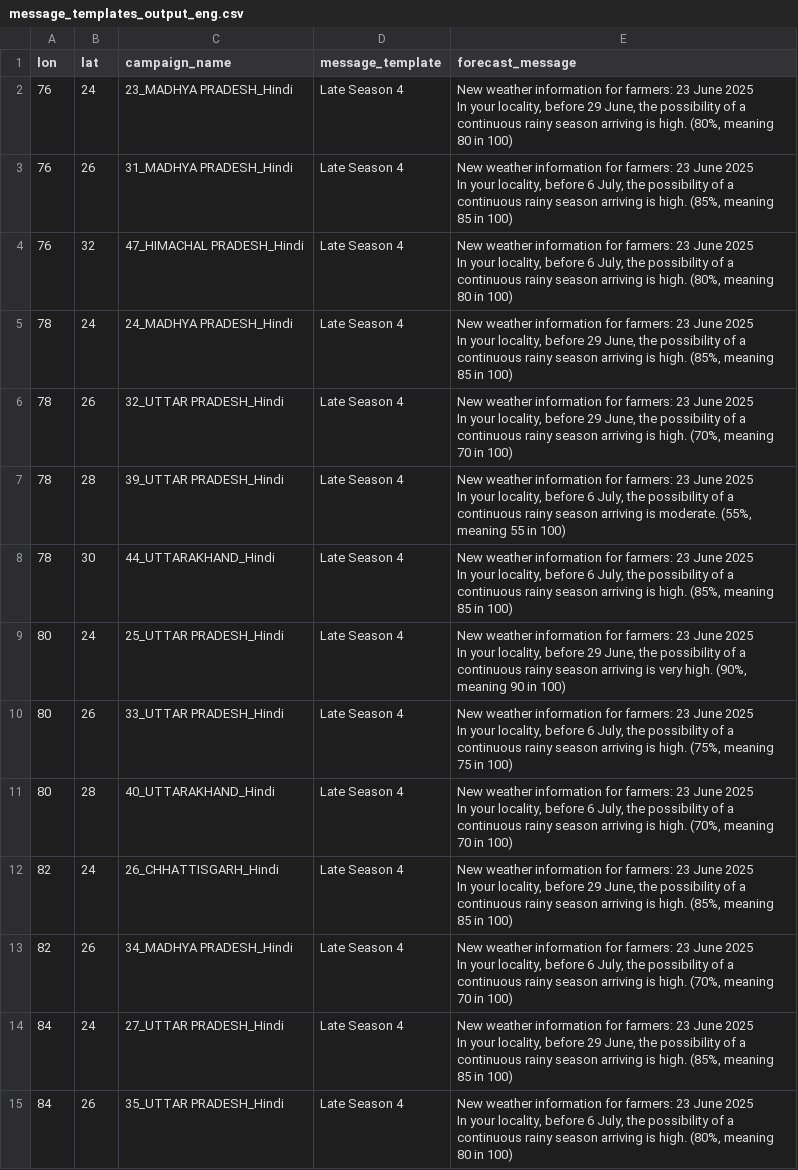
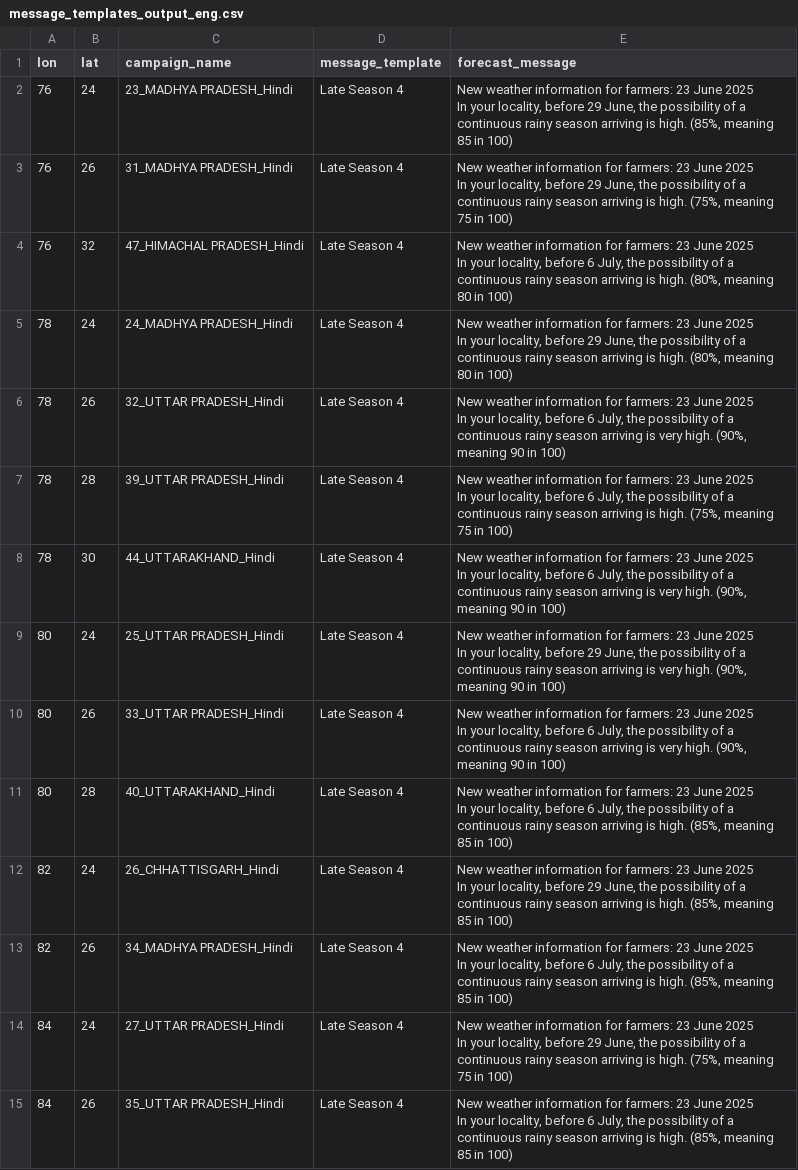
Before and after one commit to envfluids/monsoon-operational, a CSV file: docs/assets/data/message_templates_output_eng.csv, drawn as a sheet; the diff names each change by its address in the sheet, - before the commit and + after, or states it on an @@ line.

```diff
--- a/docs/assets/data/message_templates_output_eng.csv
+++ b/docs/assets/data/message_templates_output_eng.csv
-E2 (forecast_message): …is high. (80%, meaning 80 in 100)
+E2 (forecast_message): …is high. (85%, meaning 85 in 100)
-E3 (forecast_message): …locality, before 6 July, the possibility of a continuous rainy season arriving is high. (85%, meaning 85 in 100)
+E3 (forecast_message): …locality, before 29 June, the possibility of a continuous rainy season arriving is high. (75%, meaning 75 in 100)
-E5 (forecast_message): …is high. (85%, meaning 85 in 100)
+E5 (forecast_message): …is high. (80%, meaning 80 in 100)
-E6 (forecast_message): …locality, before 29 June, the possibility of a continuous rainy season arriving is high. (70%, meaning 70 in 100)
+E6 (forecast_message): …locality, before 6 July, the possibility of a continuous rainy season arriving is very high. (90%, meaning 90 in 100)
-E7 (forecast_message): …arriving is moderate. (55%, meaning 55 in 100)
+E7 (forecast_message): …arriving is high. (75%, meaning 75 in 100)
-E8 (forecast_message): …arriving is high. (85%, meaning 85 in 100)
+E8 (forecast_message): …arriving is very high. (90%, meaning 90 in 100)
-E10 (forecast_message): …arriving is high. (75%, meaning 75 in 100)
+E10 (forecast_message): …arriving is very high. (90%, meaning 90 in 100)
-E11 (forecast_message): …is high. (70%, meaning 70 in 100)
+E11 (forecast_message): …is high. (85%, meaning 85 in 100)
-E13 (forecast_message): …is high. (70%, meaning 70 in 100)
+E13 (forecast_message): …is high. (85%, meaning 85 in 100)
-E14 (forecast_message): …is high. (85%, meaning 85 in 100)
+E14 (forecast_message): …is high. (75%, meaning 75 in 100)
-E15 (forecast_message): …is high. (80%, meaning 80 in 100)
+E15 (forecast_message): …is high. (85%, meaning 85 in 100)
```
Also changed, not shown: 2 other files.
